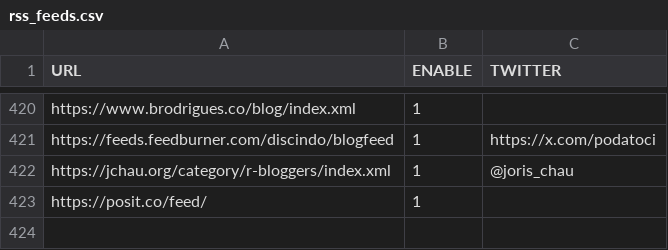
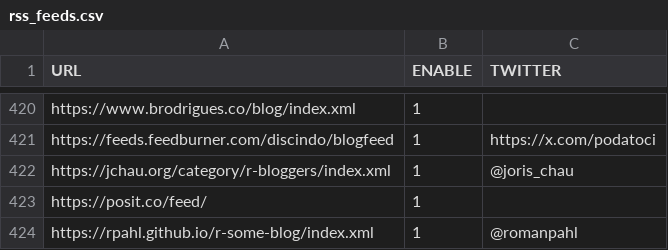
Before and after one commit to rweekly/rweekly.org, a CSV file: rss_feeds.csv, drawn as a sheet; only a part is shown, gaps mark what is left out.

Commit message:
add my feed

```diff
--- a/rss_feeds.csv
+++ b/rss_feeds.csv
@@ -423 +423,2 @@
 "https://posit.co/feed/", 1, ""
+"https://rpahl.github.io/r-some-blog/index.xml", 1, "@romanpahl"
```
